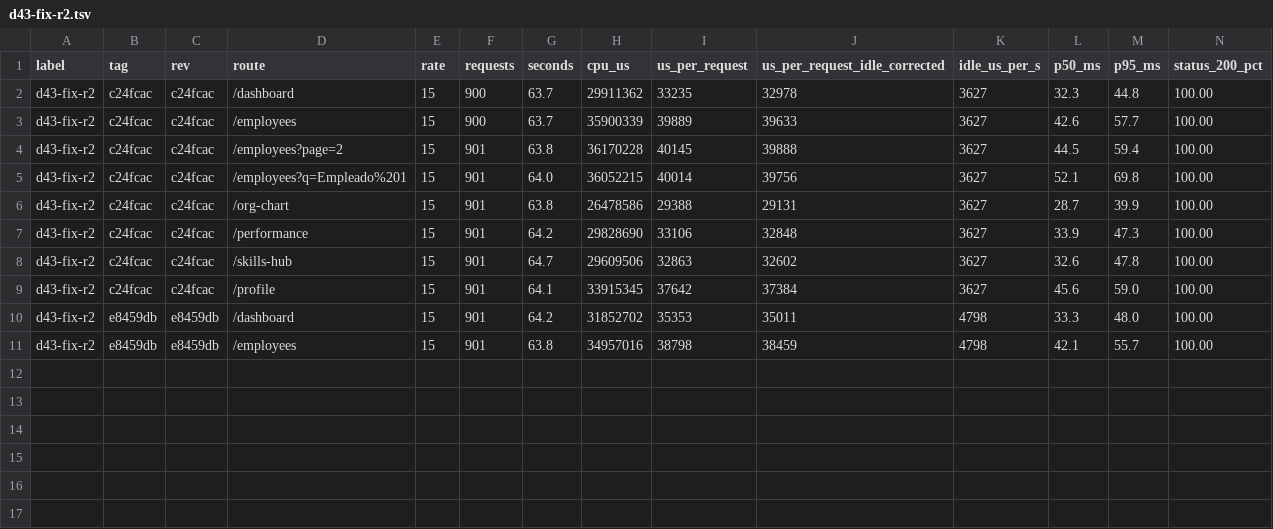
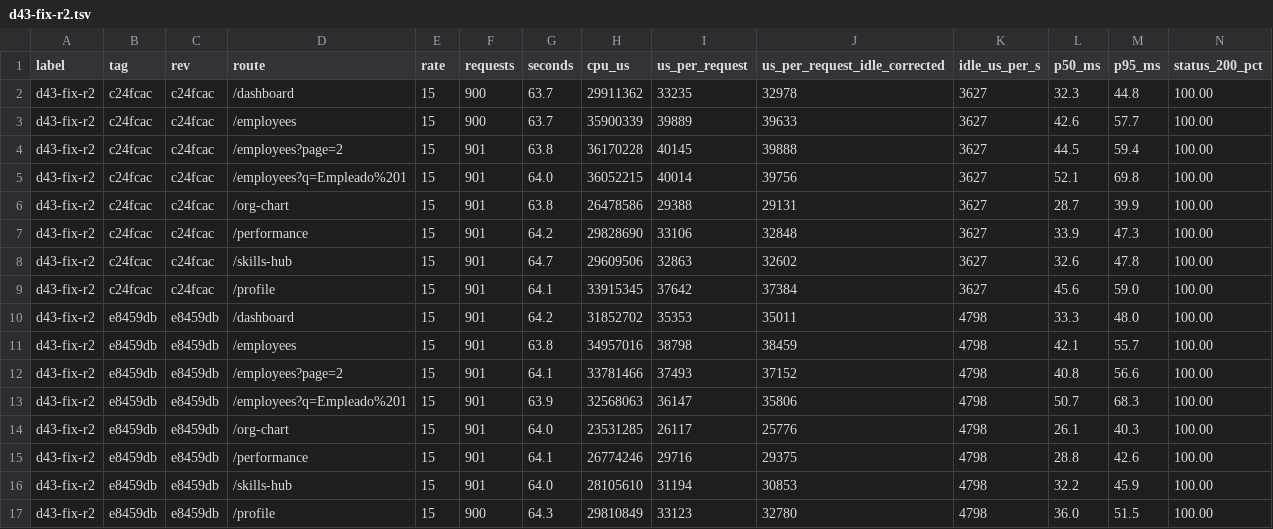
Before and after one commit to Aromero2022/ScaliaHR, a TSV file: scripts/perf/results/d43-fix-r2.tsv, drawn as a sheet; only a part is shown; rows hold the shown columns only; the diff names each change by its address in the sheet, - before the commit and + after, or states it on an @@ line.

```diff
--- a/scripts/perf/results/d43-fix-r2.tsv
+++ b/scripts/perf/results/d43-fix-r2.tsv
+row 12: d43-fix-r2 | e8459db | e8459db | /employees?page=2 | 15 | 901 | 64.1 | 33781466 | 37493 | 37152 | 4798 | 40.8 | 56.6 | 100.00
+row 13: d43-fix-r2 | e8459db | e8459db | /employees?q=Empleado%201 | 15 | 901 | 63.9 | 32568063 | 36147 | 35806 | 4798 | 50.7 | 68.3 | 100.00
+row 14: d43-fix-r2 | e8459db | e8459db | /org-chart | 15 | 901 | 64.0 | 23531285 | 26117 | 25776 | 4798 | 26.1 | 40.3 | 100.00
+row 15: d43-fix-r2 | e8459db | e8459db | /performance | 15 | 901 | 64.1 | 26774246 | 29716 | 29375 | 4798 | 28.8 | 42.6 | 100.00
+row 16: d43-fix-r2 | e8459db | e8459db | /skills-hub | 15 | 901 | 64.0 | 28105610 | 31194 | 30853 | 4798 | 32.2 | 45.9 | 100.00
+row 17: d43-fix-r2 | e8459db | e8459db | /profile | 15 | 900 | 64.3 | 29810849 | 33123 | 32780 | 4798 | 36.0 | 51.5 | 100.00
```
